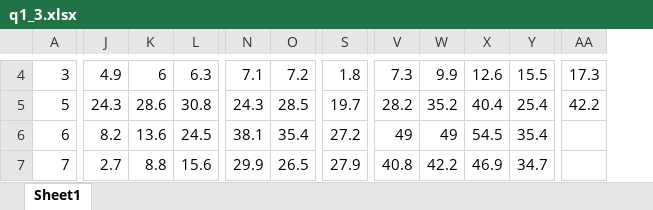
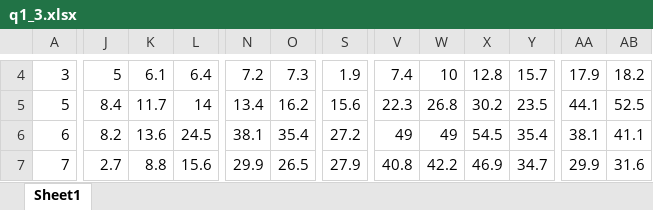
Before and after one commit to sbacelar/ibe-dashboard, an Excel workbook: data/q1_3.xlsx, sheet Sheet1, drawn as a sheet; only a part is shown, gaps mark what is left out; values as stored, in another font and other column widths than the file's, no borders; removed rows and columns are numbered as before the commit, all else as after; the diff covers the shown part only; the diff names each change by its address in the sheet, - before the commit and + after, or states it on an @@ line.

```diff
--- a/data/q1_3.xlsx (sheet Sheet1)
+++ b/data/q1_3.xlsx (sheet Sheet1)
-column AA, rows 4-5: 17.3 | 42.2
+column AA, rows 4-7: 17.9 | 44.1 | 38.1 | 29.9
+column AB, rows 4-7: 18.2 | 52.5 | 41.1 | 31.6
-J4: 4.9
+J4: 5
-K4: 6
+K4: 6.1
-L4: 6.3
+L4: 6.4
-N4: 7.1
+N4: 7.2
-O4: 7.2
+O4: 7.3
-S4: 1.8
+S4: 1.9
-V4: 7.3
+V4: 7.4
-W4: 9.9
+W4: 10
-X4: 12.6
+X4: 12.8
-Y4: 15.5
+Y4: 15.7
-J5: 24.3
+J5: 8.4
-K5: 28.6
+K5: 11.7
-L5: 30.8
+L5: 14
-N5: 24.3
+N5: 13.4
-O5: 28.5
+O5: 16.2
-S5: 19.7
+S5: 15.6
-V5: 28.2
+V5: 22.3
-W5: 35.2
+W5: 26.8
-X5: 40.4
+X5: 30.2
-Y5: 25.4
+Y5: 23.5
```
Also changed, not shown: 13 added rows, 13 removed rows and 740 edited cells elsewhere in this sheet, 6 other files.
